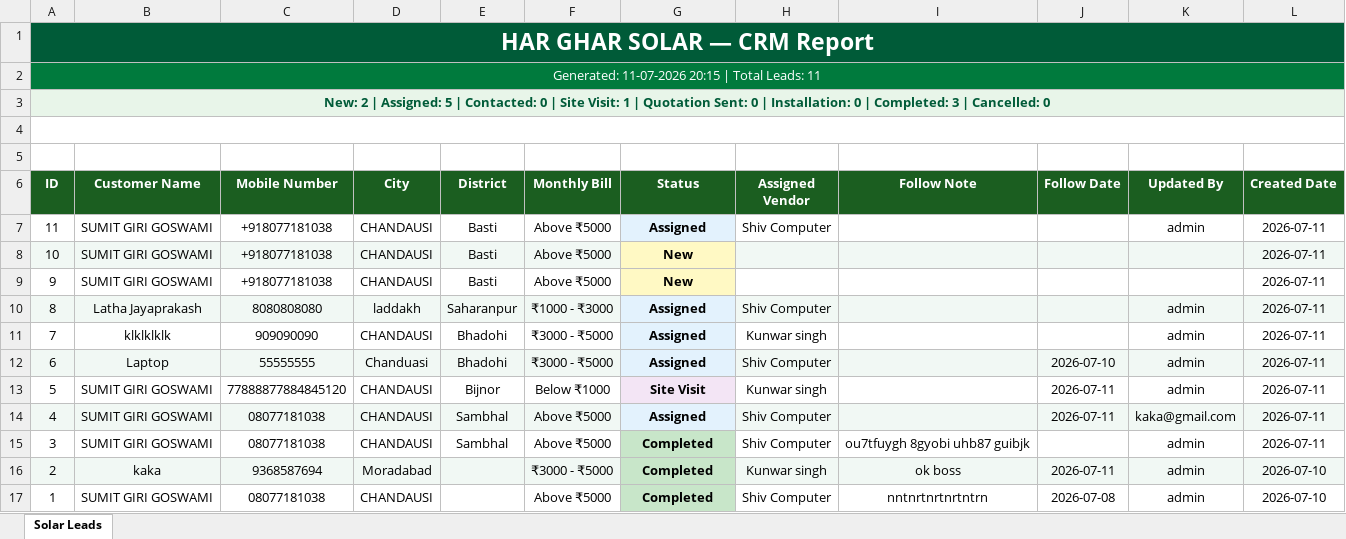
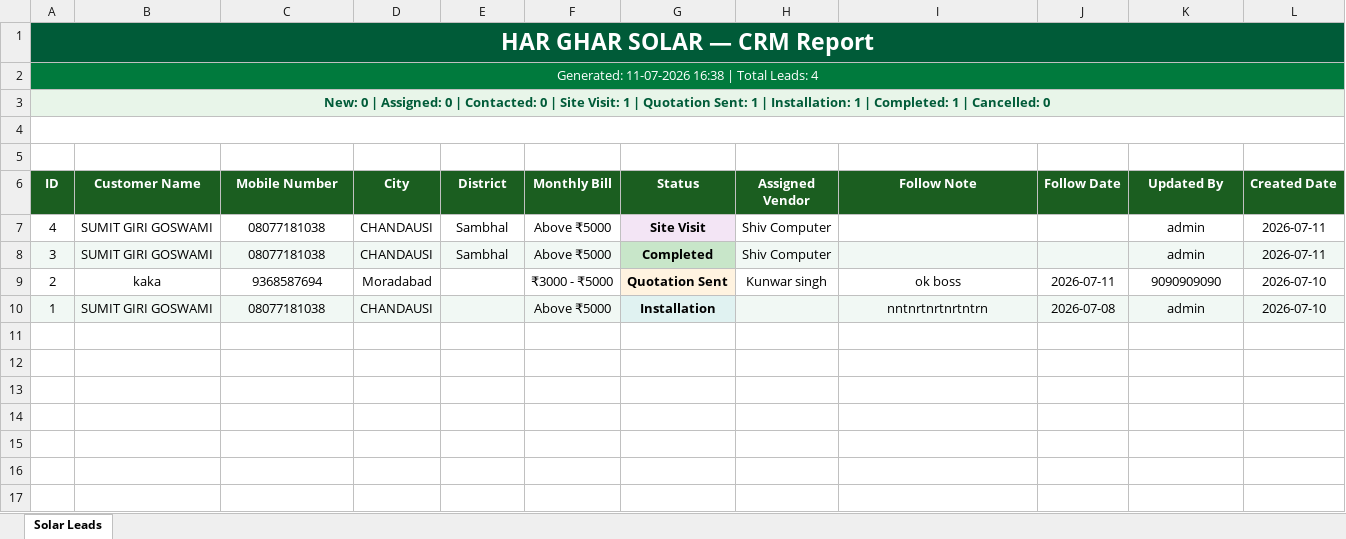
Before and after one commit to sumithackerchd/har-ghar-solar, an Excel workbook: Har_Ghar_Solar_CRM.xlsx, sheet Solar Leads, drawn as a sheet; values as stored, in another font and other column widths than the file's, no borders; table styles not drawn; removed rows and columns are numbered as before the commit, all else as after; the diff names each change by its address in the sheet, - before the commit and + after, or states it on an @@ line.

```diff
--- a/Har_Ghar_Solar_CRM.xlsx (sheet Solar Leads)
+++ b/Har_Ghar_Solar_CRM.xlsx (sheet Solar Leads)
-A2 (ID): Generated: 11-07-2026 20:15 | Total Leads: 11
+A2 (ID): Generated: 11-07-2026 16:38 | Total Leads: 4
-A3 (ID): New: 2 | Assigned: 5 | Contacted: 0 | Site Visit: 1 | Quotation Sent: 0 | Installation: 0 | Completed: 3 | Cancelled:…
+A3 (ID): New: 0 | Assigned: 0 | Contacted: 0 | Site Visit: 1 | Quotation Sent: 1 | Installation: 1 | Completed: 1 | Cancelled:…
-row 7: 11 | SUMIT GIRI GOSWAMI | +918077181038 | CHANDAUSI | Basti | Above ₹5000 | Assigned | Shiv Computer |  |  | admin | 2026-07-11
-row 8: 10 | SUMIT GIRI GOSWAMI | +918077181038 | CHANDAUSI | Basti | Above ₹5000 | New |  |  |  |  | 2026-07-11
-row 9: 9 | SUMIT GIRI GOSWAMI | +918077181038 | CHANDAUSI | Basti | Above ₹5000 | New |  |  |  |  | 2026-07-11
-row 10: 8 | Latha Jayaprakash | 8080808080 | laddakh | Saharanpur | ₹1000 - ₹3000 | Assigned | Shiv Computer |  |  | admin | 2026-07-11
-row 11: 7 | klklklklk | 909090090 | CHANDAUSI | Bhadohi | ₹3000 - ₹5000 | Assigned | Kunwar singh |  |  | admin | 2026-07-11
-row 12: 6 | Laptop | 55555555 | Chanduasi | Bhadohi | ₹3000 - ₹5000 | Assigned | Shiv Computer |  | 2026-07-10 | admin | 2026-07-11
-row 13: 5 | SUMIT GIRI GOSWAMI | 77888877884845120 | CHANDAUSI | Bijnor | Below ₹1000 | Site Visit | Kunwar singh |  | 2026-07-11 | admin | 2026-07-11
-A7:F7 fill: #F1F8F4
+A7:F7 fill: none
-G7 (Status): Assigned
+G7 (Status): Site Visit
-H7:L7 fill: #F1F8F4
+H7:L7 fill: none
-J7 (Follow Date): 2026-07-11
+J7 (Follow Date): (empty)
-K7 (Updated By): kaka@gmail.com
+K7 (Updated By): admin
-A8:F8 fill: none
+A8:F8 fill: #F1F8F4
-H8:L8 fill: none
+H8:L8 fill: #F1F8F4
-I8 (Follow Note): ou7tfuygh 8gyobi uhb87 guibjk
+I8 (Follow Note): (empty)
-A9:F9 fill: #F1F8F4
+A9:F9 fill: none
-G9 (Status): Completed
+G9 (Status): Quotation Sent
-G9 fill: #C8E6C9
+G9 fill: #FFF3E0
-H9:L9 fill: #F1F8F4
+H9:L9 fill: none
-K9 (Updated By): admin
+K9 (Updated By): 9090909090
-A10:F10 fill: none
+A10:F10 fill: #F1F8F4
-G10 (Status): Completed
+G10 (Status): Installation
-G10 fill: #C8E6C9
+G10 fill: #E0F2F1
-H10 (Assigned Vendor): Shiv Computer
+H10 (Assigned Vendor): (empty)
-H10:L10 fill: none
+H10:L10 fill: #F1F8F4
```
Also changed, not shown: 4 other files.
